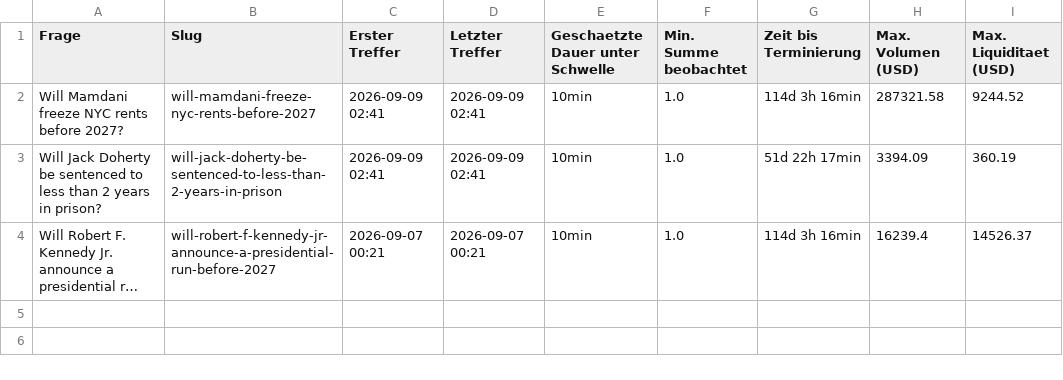
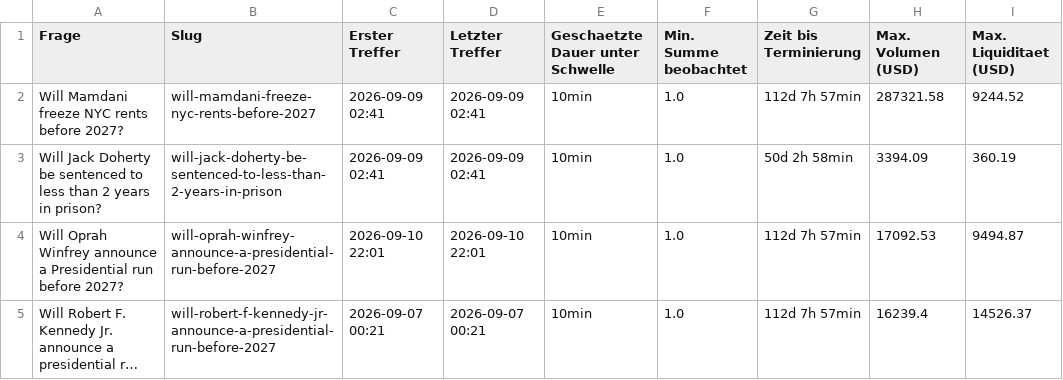
Before and after one commit to rouvenwieland/polymarket-scanner, a CSV file: data/summary.csv, drawn as a sheet; long unchanged cells end in …; addresses are those after the commit; the diff names each change by its address in the sheet, - before the commit and + after, or states it on an @@ line.

```diff
--- a/data/summary.csv
+++ b/data/summary.csv
-G2 (Zeit bis Terminierung): 114d 3h 16min
+G2 (Zeit bis Terminierung): 112d 7h 57min
-G3 (Zeit bis Terminierung): 51d 22h 17min
+G3 (Zeit bis Terminierung): 50d 2h 58min
+row 4: Will Oprah Winfrey announce a Presidential run before 2027? | will-oprah-winfrey-announce-a-presidential-run-before-2027 | 2026-09-10 22:01 | 2026-09-10 22:01 | 10min | 1.0 | 112d 7h 57min | 17092.53 | 9494.87
-G5 (Zeit bis Terminierung): 114d 3h 16min
+G5 (Zeit bis Terminierung): 112d 7h 57min
```
Also changed, not shown: data/snapshots.csv.
